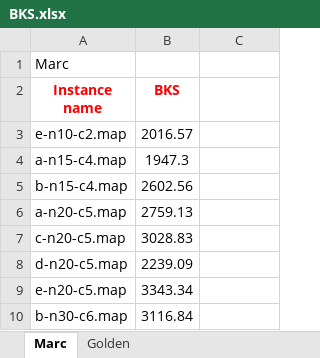
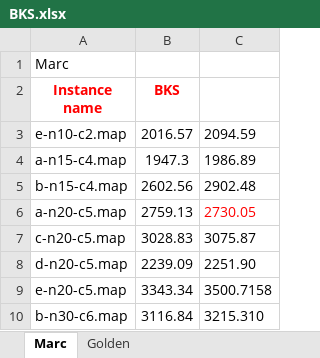
Before and after one commit to salehafzoon/Advanced_Algorithms, an Excel workbook: hw4_GA/Instances/BKS.xlsx, sheet Marc, drawn as a sheet; values as stored, in another font and other column widths than the file's, no borders; the diff names each change by its address in the sheet, - before the commit and + after, or states it on an @@ line.

Commit message:
working on reading Golden instances

```diff
--- a/hw4_GA/Instances/BKS.xlsx (sheet Marc)
+++ b/hw4_GA/Instances/BKS.xlsx (sheet Marc)
-C3: (empty)
+C3: 2094.59
-C4: (empty)
+C4: 1986.89
-C5: (empty)
+C5: 2902.48
-C6: (empty)
+C6: 2730.05
-C7: (empty)
+C7: 3075.87
-C8: (empty)
+C8: 2251.90
-C9: (empty)
+C9: 3500.7158
-C10: (empty)
+C10: 3215.310
```
Also changed, not shown: 1 other file.
